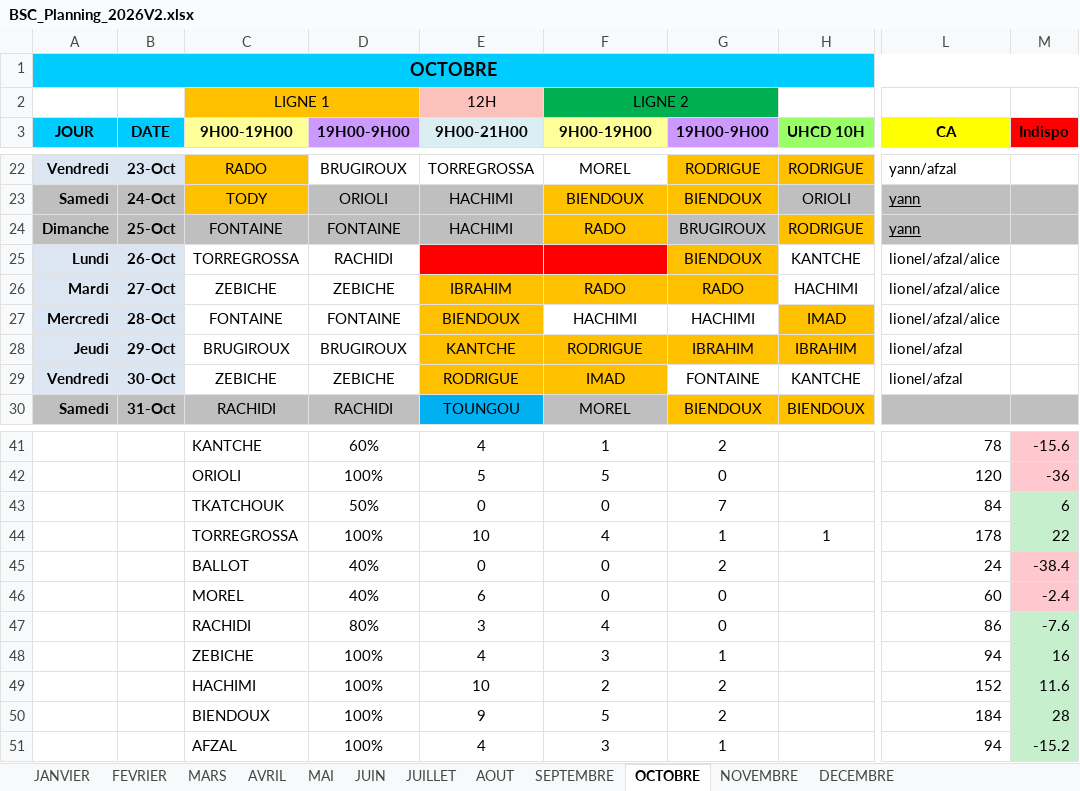
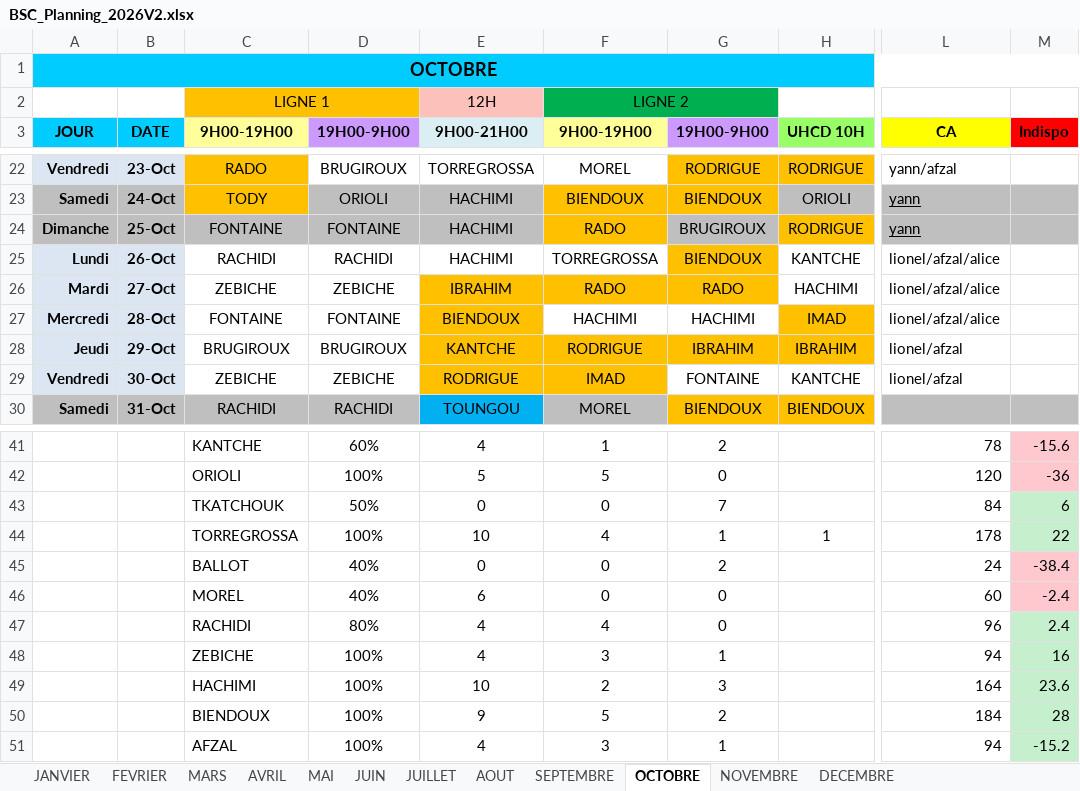
Before and after one commit to remytor-ux/planning-bsc-2026, an Excel workbook: data/BSC_Planning_2026V2.xlsx, sheet OCTOBRE, drawn as a sheet; only a part is shown, gaps mark what is left out; values as stored, in another font and other column widths than the file's, no borders; the diff names each change by its address in the sheet, - before the commit and + after, or states it on an @@ line.

Commit message:
Sync planning depuis OneDrive

```diff
--- a/data/BSC_Planning_2026V2.xlsx (sheet OCTOBRE)
+++ b/data/BSC_Planning_2026V2.xlsx (sheet OCTOBRE)
-C25 (9H00-19H00): TORREGROSSA
+C25 (9H00-19H00): RACHIDI
-E25 (9H00-21H00): (empty)
+E25 (9H00-21H00): HACHIMI
-E25:F25 fill: #FF0000
+E25:F25 fill: none
-F25 (9H00-19H00): (empty)
+F25 (9H00-19H00): TORREGROSSA
-E47 (9H00-21H00): 3
+E47 (9H00-21H00): 4
-L47 (CA): 86
+L47 (CA): 96
-M47 (Indispo): -7.6
+M47 (Indispo): 2.4
-G49 (19H00-9H00): 2
+G49 (19H00-9H00): 3
-L49 (CA): 152
+L49 (CA): 164
-M49 (Indispo): 11.6
+M49 (Indispo): 23.6
```
Also changed, not shown: sheet DECEMBRE.
